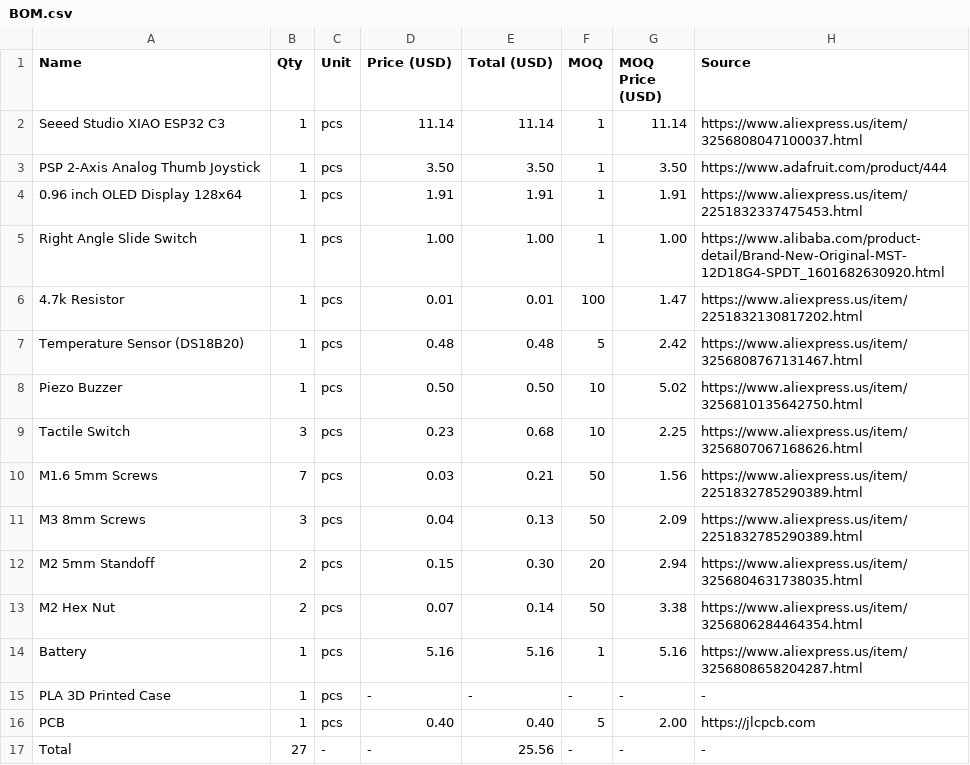
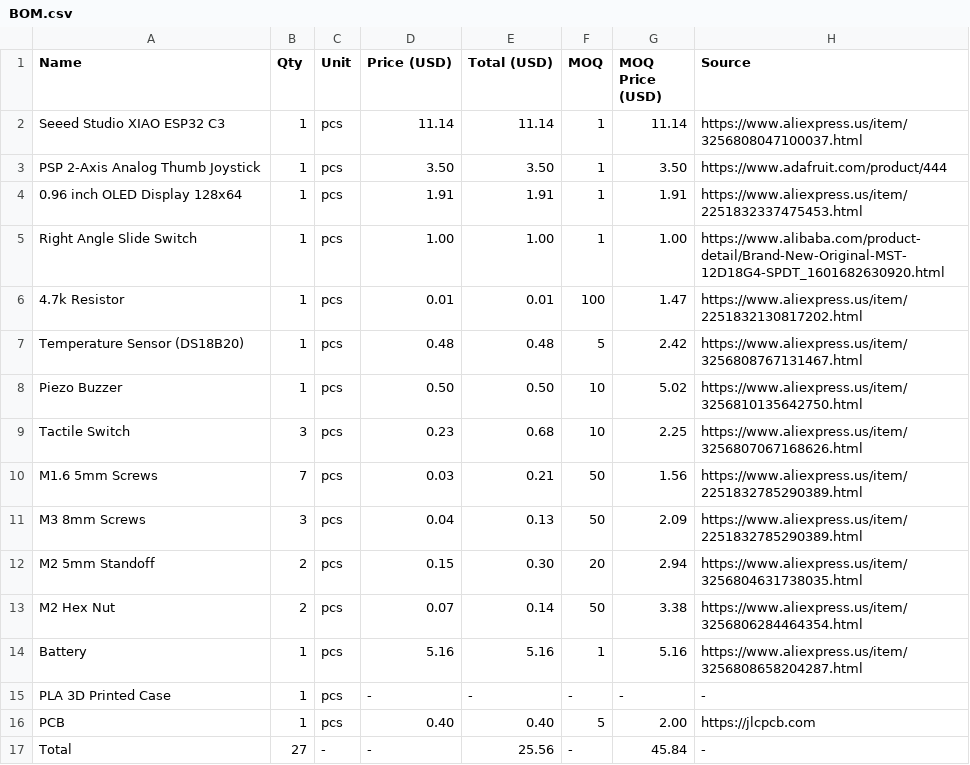
Before and after one commit to Sylvia3366/leebyte, a CSV file: hardware/BOM.csv, drawn as a sheet.

Commit message:
Update BOM.csv

```diff
--- a/hardware/BOM.csv
+++ b/hardware/BOM.csv
@@ -16,2 +16,2 @@ PLA 3D Printed Case,1,pcs,-,-,-,-,-
 PCB,1,pcs,0.40,0.40,5,2.00,https://jlcpcb.com
-Total,27,-,-,25.56,-,-,-
+Total,27,-,-,25.56,-,45.84,-
```
